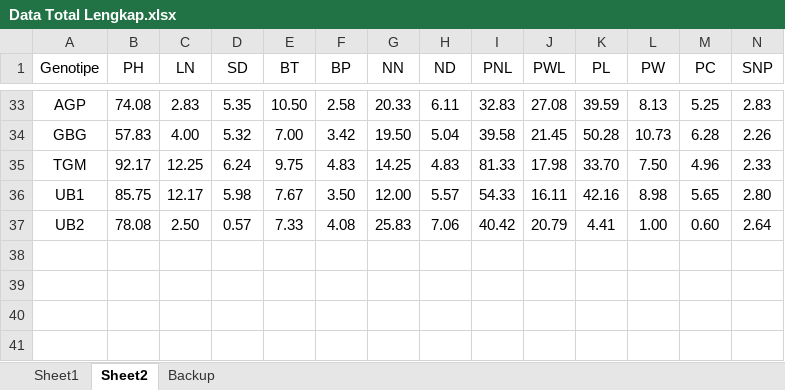
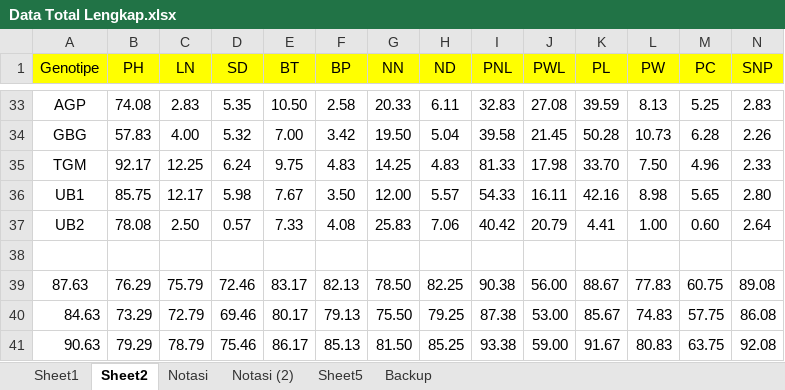
Before and after one commit to OzikPutraJarwo/Learn, an Excel workbook: R/archive/Kedelai/Data Total Lengkap.xlsx, sheet Sheet2, drawn as a sheet; only a part is shown, gaps mark what is left out; values as stored, in another font and other column widths than the file's, no borders; rows hold the shown columns only; the diff covers the shown part only; the diff names each change by its address in the sheet, - before the commit and + after, or states it on an @@ line.

```diff
--- a/R/archive/Kedelai/Data Total Lengkap.xlsx (sheet Sheet2)
+++ b/R/archive/Kedelai/Data Total Lengkap.xlsx (sheet Sheet2)
+sheet tab: Notasi
+sheet tab: Notasi (2)
+sheet tab: Sheet5
-A1:N1 fill: none
+A1:N1 fill: #FFFF00
+row 38: (empty)
+row 39: 87.63 | 76.29 | 75.79 | 72.46 | 83.17 | 82.13 | 78.50 | 82.25 | 90.38 | 56.00 | 88.67 | 77.83 | 60.75 | 89.08
+row 40: 84.63 | 73.29 | 72.79 | 69.46 | 80.17 | 79.13 | 75.50 | 79.25 | 87.38 | 53.00 | 85.67 | 74.83 | 57.75 | 86.08
+row 41: 90.63 | 79.29 | 78.79 | 75.46 | 86.17 | 85.13 | 81.50 | 85.25 | 93.38 | 59.00 | 91.67 | 80.83 | 63.75 | 92.08
```
Also changed, not shown: cell formats elsewhere in this sheet, sheet Sheet1, 5 other files.
